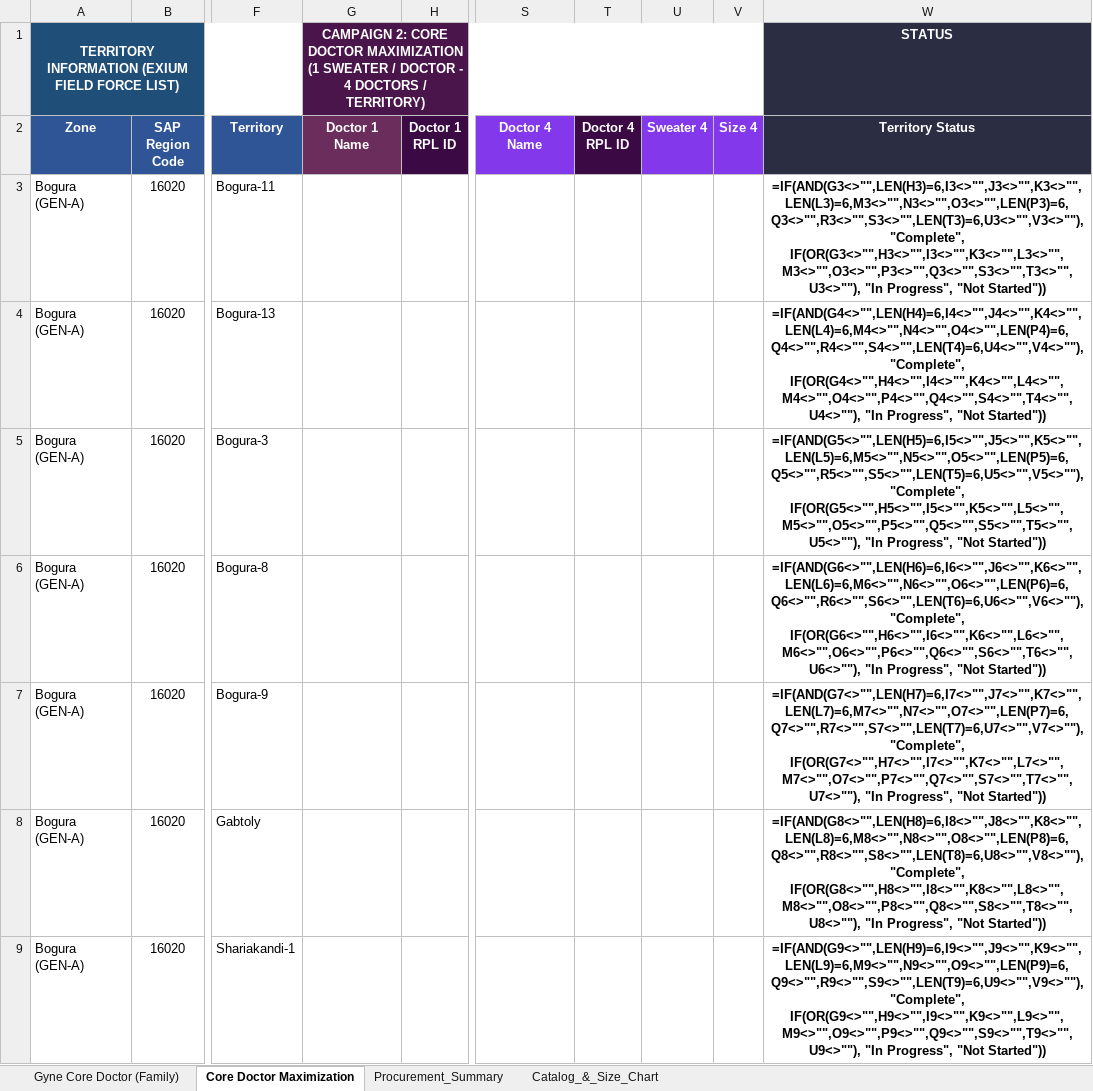
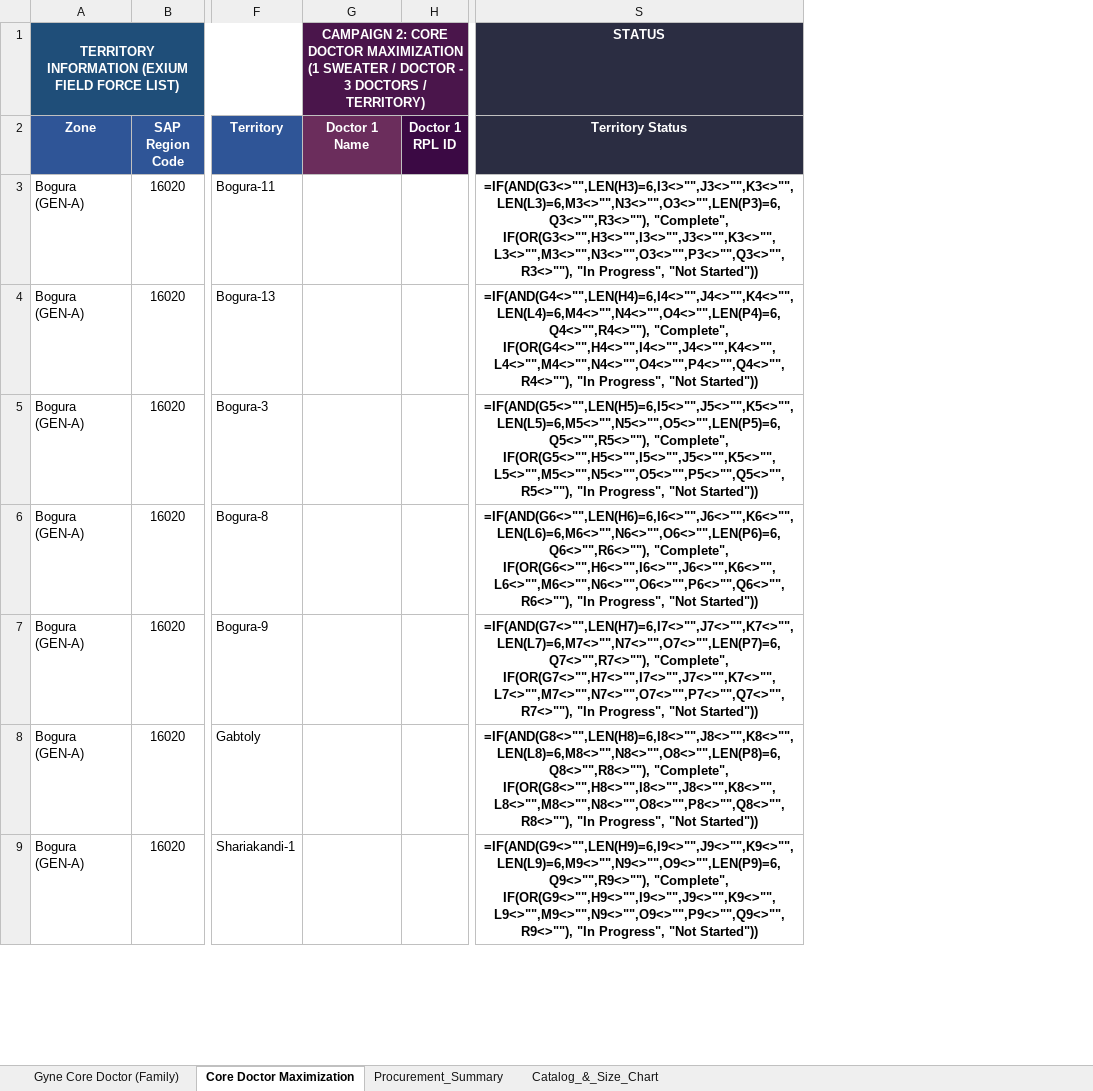
Before and after one commit to didarul2911-netizen/sweater-campaign-2026, an Excel workbook: Sweater_Campaign_2026_Master_Format.xlsx, sheet Core Doctor Maximization, drawn as a sheet; only a part is shown, gaps mark what is left out; values as stored, in another font and other column widths than the file's, no borders; formulas without a stored value are shown as written; removed rows and columns are numbered as before the commit, all else as after; the diff covers the shown part only; the diff names each change by its address in the sheet, - before the commit and + after, or states it on an @@ line.

Commit message:
Update Google Sheet backend scripts, Master Google Sheet format, and live sync logic for Campaign 2 with 3 doctors and dynamic 3-doctor Complete status

```diff
--- a/Sweater_Campaign_2026_Master_Format.xlsx (sheet Core Doctor Maximization)
+++ b/Sweater_Campaign_2026_Master_Format.xlsx (sheet Core Doctor Maximization)
-column S (Doctor 4 Name), empty
-column T (Doctor 4 RPL ID), empty
-column U (Sweater 4), empty
-column V (Size 4), empty
-G1 (Doctor 1 Name): …DOCTOR - 4 DOCTORS /…
+G1 (Doctor 1 Name): …DOCTOR - 3 DOCTORS /…
-S3 (Territory Status): =IF(AND(G3<>"",LEN(H3)=6,I3<>"",J3<>"",K3<>"",LEN(L3)=6,M3<>"",N3<>"",O3<>"",LEN(P3)=6,Q3<>"",R3<>"",S3<>"",LEN(T3)=6,U3<>"",V3<>""), "Complete", IF(OR(G3<>"",H3<>"",I3<>"",K3<>"",L3<>"",M3<>"",O3<>"",P3<>"",Q3<>"",S3<>"",T3<>"",U3<>""), "In Progress",…
+S3 (Territory Status): =IF(AND(G3<>"",LEN(H3)=6,I3<>"",J3<>"",K3<>"",LEN(L3)=6,M3<>"",N3<>"",O3<>"",LEN(P3)=6,Q3<>"",R3<>""), "Complete", IF(OR(G3<>"",H3<>"",I3<>"",J3<>"",K3<>"",L3<>"",M3<>"",N3<>"",O3<>"",P3<>"",Q3<>"",R3<>""), "In Progress",…
-S4 (Territory Status): =IF(AND(G4<>"",LEN(H4)=6,I4<>"",J4<>"",K4<>"",LEN(L4)=6,M4<>"",N4<>"",O4<>"",LEN(P4)=6,Q4<>"",R4<>"",S4<>"",LEN(T4)=6,U4<>"",V4<>""), "Complete", IF(OR(G4<>"",H4<>"",I4<>"",K4<>"",L4<>"",M4<>"",O4<>"",P4<>"",Q4<>"",S4<>"",T4<>"",U4<>""), "In Progress",…
+S4 (Territory Status): =IF(AND(G4<>"",LEN(H4)=6,I4<>"",J4<>"",K4<>"",LEN(L4)=6,M4<>"",N4<>"",O4<>"",LEN(P4)=6,Q4<>"",R4<>""), "Complete", IF(OR(G4<>"",H4<>"",I4<>"",J4<>"",K4<>"",L4<>"",M4<>"",N4<>"",O4<>"",P4<>"",Q4<>"",R4<>""), "In Progress",…
-S5 (Territory Status): =IF(AND(G5<>"",LEN(H5)=6,I5<>"",J5<>"",K5<>"",LEN(L5)=6,M5<>"",N5<>"",O5<>"",LEN(P5)=6,Q5<>"",R5<>"",S5<>"",LEN(T5)=6,U5<>"",V5<>""), "Complete", IF(OR(G5<>"",H5<>"",I5<>"",K5<>"",L5<>"",M5<>"",O5<>"",P5<>"",Q5<>"",S5<>"",T5<>"",U5<>""), "In Progress",…
+S5 (Territory Status): =IF(AND(G5<>"",LEN(H5)=6,I5<>"",J5<>"",K5<>"",LEN(L5)=6,M5<>"",N5<>"",O5<>"",LEN(P5)=6,Q5<>"",R5<>""), "Complete", IF(OR(G5<>"",H5<>"",I5<>"",J5<>"",K5<>"",L5<>"",M5<>"",N5<>"",O5<>"",P5<>"",Q5<>"",R5<>""), "In Progress",…
-S6 (Territory Status): =IF(AND(G6<>"",LEN(H6)=6,I6<>"",J6<>"",K6<>"",LEN(L6)=6,M6<>"",N6<>"",O6<>"",LEN(P6)=6,Q6<>"",R6<>"",S6<>"",LEN(T6)=6,U6<>"",V6<>""), "Complete", IF(OR(G6<>"",H6<>"",I6<>"",K6<>"",L6<>"",M6<>"",O6<>"",P6<>"",Q6<>"",S6<>"",T6<>"",U6<>""), "In Progress",…
+S6 (Territory Status): =IF(AND(G6<>"",LEN(H6)=6,I6<>"",J6<>"",K6<>"",LEN(L6)=6,M6<>"",N6<>"",O6<>"",LEN(P6)=6,Q6<>"",R6<>""), "Complete", IF(OR(G6<>"",H6<>"",I6<>"",J6<>"",K6<>"",L6<>"",M6<>"",N6<>"",O6<>"",P6<>"",Q6<>"",R6<>""), "In Progress",…
-S7 (Territory Status): =IF(AND(G7<>"",LEN(H7)=6,I7<>"",J7<>"",K7<>"",LEN(L7)=6,M7<>"",N7<>"",O7<>"",LEN(P7)=6,Q7<>"",R7<>"",S7<>"",LEN(T7)=6,U7<>"",V7<>""), "Complete", IF(OR(G7<>"",H7<>"",I7<>"",K7<>"",L7<>"",M7<>"",O7<>"",P7<>"",Q7<>"",S7<>"",T7<>"",U7<>""), "In Progress",…
+S7 (Territory Status): =IF(AND(G7<>"",LEN(H7)=6,I7<>"",J7<>"",K7<>"",LEN(L7)=6,M7<>"",N7<>"",O7<>"",LEN(P7)=6,Q7<>"",R7<>""), "Complete", IF(OR(G7<>"",H7<>"",I7<>"",J7<>"",K7<>"",L7<>"",M7<>"",N7<>"",O7<>"",P7<>"",Q7<>"",R7<>""), "In Progress",…
-S8 (Territory Status): =IF(AND(G8<>"",LEN(H8)=6,I8<>"",J8<>"",K8<>"",LEN(L8)=6,M8<>"",N8<>"",O8<>"",LEN(P8)=6,Q8<>"",R8<>"",S8<>"",LEN(T8)=6,U8<>"",V8<>""), "Complete", IF(OR(G8<>"",H8<>"",I8<>"",K8<>"",L8<>"",M8<>"",O8<>"",P8<>"",Q8<>"",S8<>"",T8<>"",U8<>""), "In Progress",…
+S8 (Territory Status): =IF(AND(G8<>"",LEN(H8)=6,I8<>"",J8<>"",K8<>"",LEN(L8)=6,M8<>"",N8<>"",O8<>"",LEN(P8)=6,Q8<>"",R8<>""), "Complete", IF(OR(G8<>"",H8<>"",I8<>"",J8<>"",K8<>"",L8<>"",M8<>"",N8<>"",O8<>"",P8<>"",Q8<>"",R8<>""), "In Progress",…
-S9 (Territory Status): =IF(AND(G9<>"",LEN(H9)=6,I9<>"",J9<>"",K9<>"",LEN(L9)=6,M9<>"",N9<>"",O9<>"",LEN(P9)=6,Q9<>"",R9<>"",S9<>"",LEN(T9)=6,U9<>"",V9<>""), "Complete", IF(OR(G9<>"",H9<>"",I9<>"",K9<>"",L9<>"",M9<>"",O9<>"",P9<>"",Q9<>"",S9<>"",T9<>"",U9<>""), "In Progress",…
+S9 (Territory Status): =IF(AND(G9<>"",LEN(H9)=6,I9<>"",J9<>"",K9<>"",LEN(L9)=6,M9<>"",N9<>"",O9<>"",LEN(P9)=6,Q9<>"",R9<>""), "Complete", IF(OR(G9<>"",H9<>"",I9<>"",J9<>"",K9<>"",L9<>"",M9<>"",N9<>"",O9<>"",P9<>"",Q9<>"",R9<>""), "In Progress",…
```
Also changed, not shown: 1849 edited cells elsewhere in this sheet, sheet Procurement_Summary, 2 other files.
